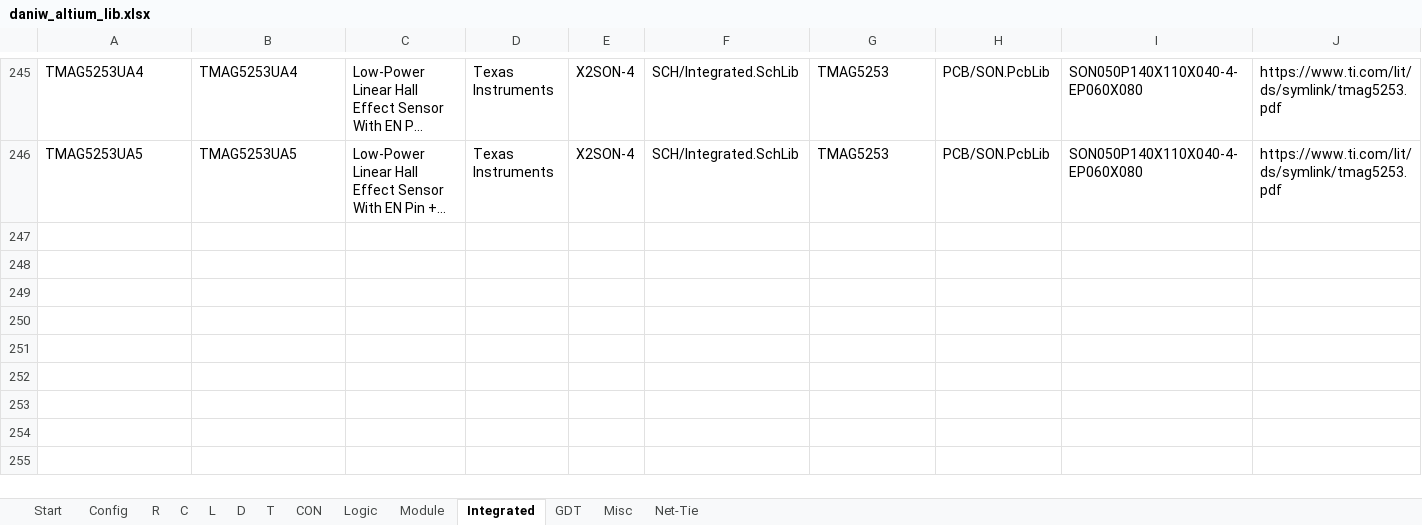
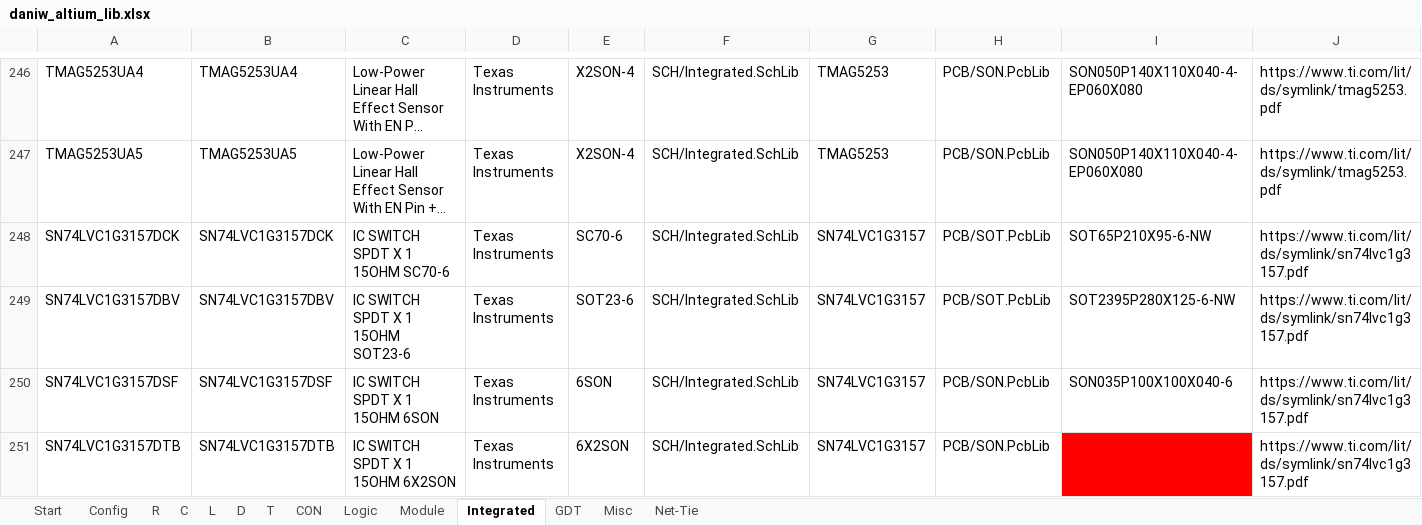
Before and after one commit to daniw/altium_lib, an Excel workbook: daniw_altium_lib.xlsx, sheet Integrated, drawn as a sheet; only a part is shown, gaps mark what is left out; long unchanged cells end in …; values as stored, in another font and other column widths than the file's, no borders; rows hold the shown columns only; the diff covers the shown part only; the diff names each change by its address in the sheet, - before the commit and + after, or states it on an @@ line.

```diff
--- a/daniw_altium_lib.xlsx (sheet Integrated)
+++ b/daniw_altium_lib.xlsx (sheet Integrated)
+row 248: SN74LVC1G3157DCK | SN74LVC1G3157DCK | IC SWITCH SPDT X 1 15OHM SC70-6 | Texas Instruments | SC70-6 | SCH/Integrated.SchLib | SN74LVC1G3157 | PCB/SOT.PcbLib | SOT65P210X95-6-NW | https://www.ti.com/lit/ds/symlink/sn74lvc1g3157.pdf
+row 249: SN74LVC1G3157DBV | SN74LVC1G3157DBV | IC SWITCH SPDT X 1 15OHM SOT23-6 | Texas Instruments | SOT23-6 | SCH/Integrated.SchLib | SN74LVC1G3157 | PCB/SOT.PcbLib | SOT2395P280X125-6-NW | https://www.ti.com/lit/ds/symlink/sn74lvc1g3157.pdf
+row 250: SN74LVC1G3157DSF | SN74LVC1G3157DSF | IC SWITCH SPDT X 1 15OHM 6SON | Texas Instruments | 6SON | SCH/Integrated.SchLib | SN74LVC1G3157 | PCB/SON.PcbLib | SON035P100X100X040-6 | https://www.ti.com/lit/ds/symlink/sn74lvc1g3157.pdf
+row 251: SN74LVC1G3157DTB | SN74LVC1G3157DTB | IC SWITCH SPDT X 1 15OHM 6X2SON | Texas Instruments | 6X2SON | SCH/Integrated.SchLib | SN74LVC1G3157 | PCB/SON.PcbLib |  | https://www.ti.com/lit/ds/symlink/sn74lvc1g3157.pdf
```
Also changed, not shown: 4 added rows and 1 edited cell elsewhere in this sheet, sheet C, sheet Misc, sheet CON, 8 other files.
